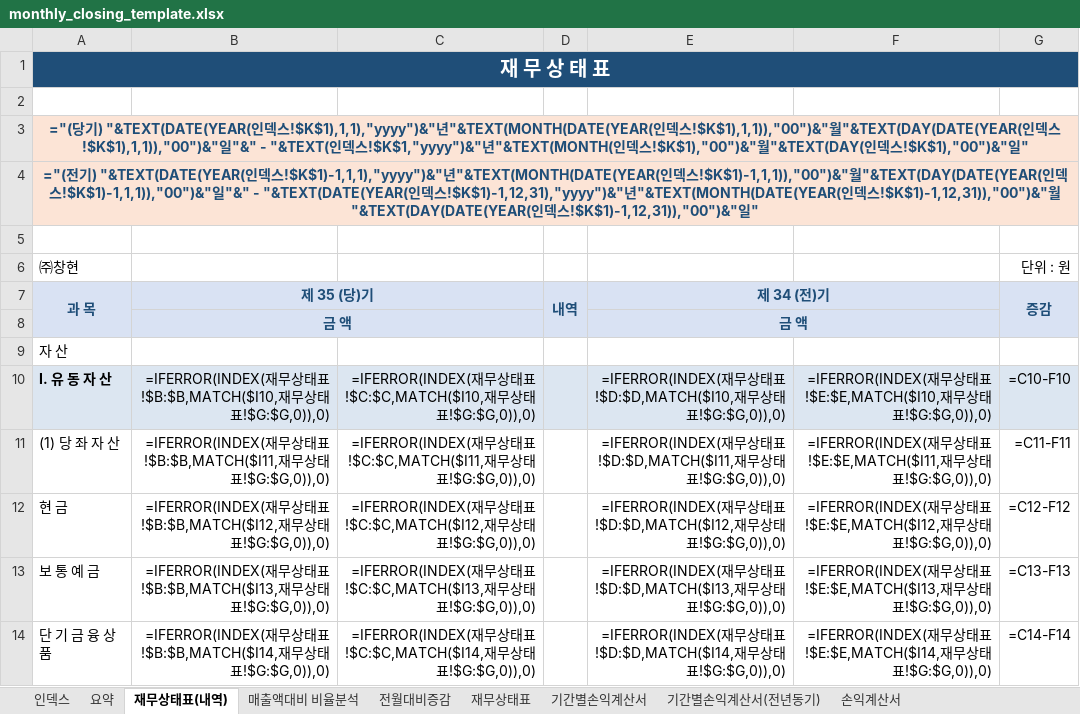
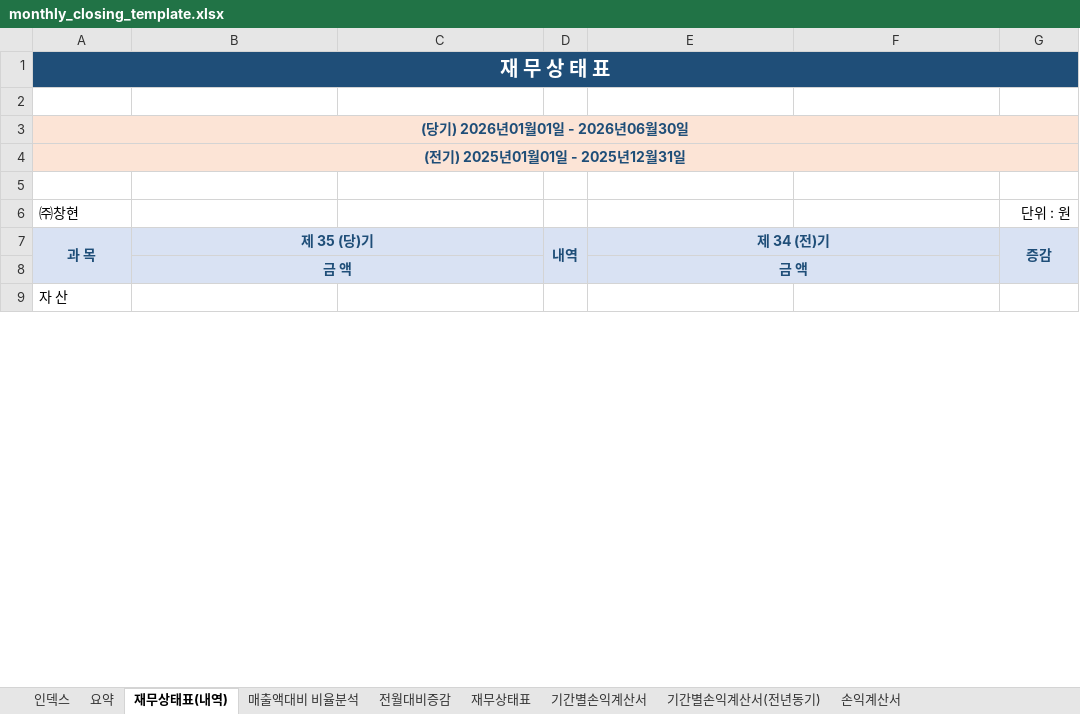
Before and after one commit to kwonheeyoung-20/chwork, an Excel workbook: monthly_closing_template.xlsx, sheet 재무상태표(내역), drawn as a sheet; only a part is shown; values as stored, in another font and other column widths than the file's, no borders; formulas without a stored value are shown as written; conditional formats not drawn; removed rows and columns are numbered as before the commit, all else as after; the diff covers the shown part only; the diff names each change by its address in the sheet, - before the commit and + after, or states it on an @@ line.

```diff
--- a/monthly_closing_template.xlsx (sheet 재무상태표(내역))
+++ b/monthly_closing_template.xlsx (sheet 재무상태표(내역))
-B1:G1 fill: none
+B1:G1 fill: #1F4E78
-A3 (과 목): ="(당기) "&TEXT(DATE(YEAR(인덱스!$K$1),1,1),"yyyy")&"년"&TEXT(MONTH(DATE(YEAR(인덱스!$K$1),1,1)),"00")&"월"&TEXT(DAY(DATE(YEAR(인덱스!$K$1),1,1)),"00")&"일"&" - "&TEXT(인덱스!$K$1,"yyyy")&"년"&TEXT(MONTH(인덱스!$K$1),"00")&"월"&TEXT(DAY(인덱스!$K$1),"00")&"일"
+A3 (과 목): (당기) 2026년01월01일 - 2026년06월30일
-B3:G4 fill: none
+B3:G4 fill: #FCE4D6
-A4 (과 목): ="(전기) "&TEXT(DATE(YEAR(인덱스!$K$1)-1,1,1),"yyyy")&"년"&TEXT(MONTH(DATE(YEAR(인덱스!$K$1)-1,1,1)),"00")&"월"&TEXT(DAY(DATE(YEAR(인덱스!$K$1)-1,1,1)),"00")&"일"&" - "&TEXT(DATE(YEAR(인덱스!$K$1)-1,12,31),"yyyy")&"년"&TEXT(MONTH(DATE(YEAR(인덱스!$K$1)-1,12,31)),"00")&"월"&TEXT(DAY(DATE(YEAR(인덱스!$K$1)-1,12,31)),"00")&"일"
+A4 (과 목): (전기) 2025년01월01일 - 2025년12월31일
-C7 fill: none
+C7 fill: #D9E2F3
-F7 fill: none
+F7 fill: #D9E2F3
-A8 fill: none
+A8 fill: #D9E2F3
-C8:D8 fill: none
+C8:D8 fill: #D9E2F3
-F8:G8 fill: none
+F8:G8 fill: #D9E2F3
-row 10: Ⅰ. 유 동 자 산 | =IFERROR(INDEX(재무상태표!$B:$B,MATCH($I10,재무상태표!$G:$G,0)),0) | =IFERROR(INDEX(재무상태표!$C:$C,MATCH($I10,재무상태표!$G:$G,0)),0) |  | =IFERROR(INDEX(재무상태표!$D:$D,MATCH($I10,재무상태표!$G:$G,0)),0) | =IFERROR(INDEX(재무상태표!$E:$E,MATCH($I10,재무상태표!$G:$G,0)),0) | =C10-F10
-row 11: (1) 당 좌 자 산 | =IFERROR(INDEX(재무상태표!$B:$B,MATCH($I11,재무상태표!$G:$G,0)),0) | =IFERROR(INDEX(재무상태표!$C:$C,MATCH($I11,재무상태표!$G:$G,0)),0) |  | =IFERROR(INDEX(재무상태표!$D:$D,MATCH($I11,재무상태표!$G:$G,0)),0) | =IFERROR(INDEX(재무상태표!$E:$E,MATCH($I11,재무상태표!$G:$G,0)),0) | =C11-F11
-row 12: 현 금 | =IFERROR(INDEX(재무상태표!$B:$B,MATCH($I12,재무상태표!$G:$G,0)),0) | =IFERROR(INDEX(재무상태표!$C:$C,MATCH($I12,재무상태표!$G:$G,0)),0) |  | =IFERROR(INDEX(재무상태표!$D:$D,MATCH($I12,재무상태표!$G:$G,0)),0) | =IFERROR(INDEX(재무상태표!$E:$E,MATCH($I12,재무상태표!$G:$G,0)),0) | =C12-F12
-row 13: 보 통 예 금 | =IFERROR(INDEX(재무상태표!$B:$B,MATCH($I13,재무상태표!$G:$G,0)),0) | =IFERROR(INDEX(재무상태표!$C:$C,MATCH($I13,재무상태표!$G:$G,0)),0) |  | =IFERROR(INDEX(재무상태표!$D:$D,MATCH($I13,재무상태표!$G:$G,0)),0) | =IFERROR(INDEX(재무상태표!$E:$E,MATCH($I13,재무상태표!$G:$G,0)),0) | =C13-F13
-row 14: 단 기 금 융 상 품 | =IFERROR(INDEX(재무상태표!$B:$B,MATCH($I14,재무상태표!$G:$G,0)),0) | =IFERROR(INDEX(재무상태표!$C:$C,MATCH($I14,재무상태표!$G:$G,0)),0) |  | =IFERROR(INDEX(재무상태표!$D:$D,MATCH($I14,재무상태표!$G:$G,0)),0) | =IFERROR(INDEX(재무상태표!$E:$E,MATCH($I14,재무상태표!$G:$G,0)),0) | =C14-F14
```
Also changed, not shown: 69 added rows and 64 removed rows elsewhere in this sheet, sheet 기간별손익계산서, sheet 매출액대비 비율분석, sheet 요약, sheet 전월대비증감, sheet 손익계산서, sheet 기간별손익계산서(전년동기), 2 more sheets, hidden cells, charts or pictures.
